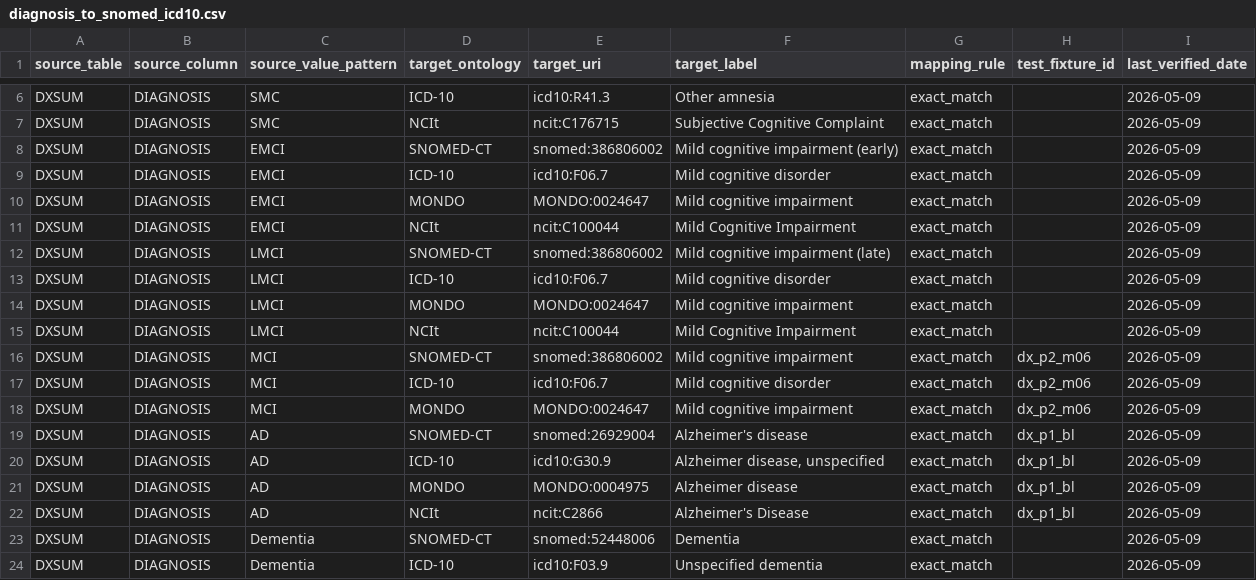
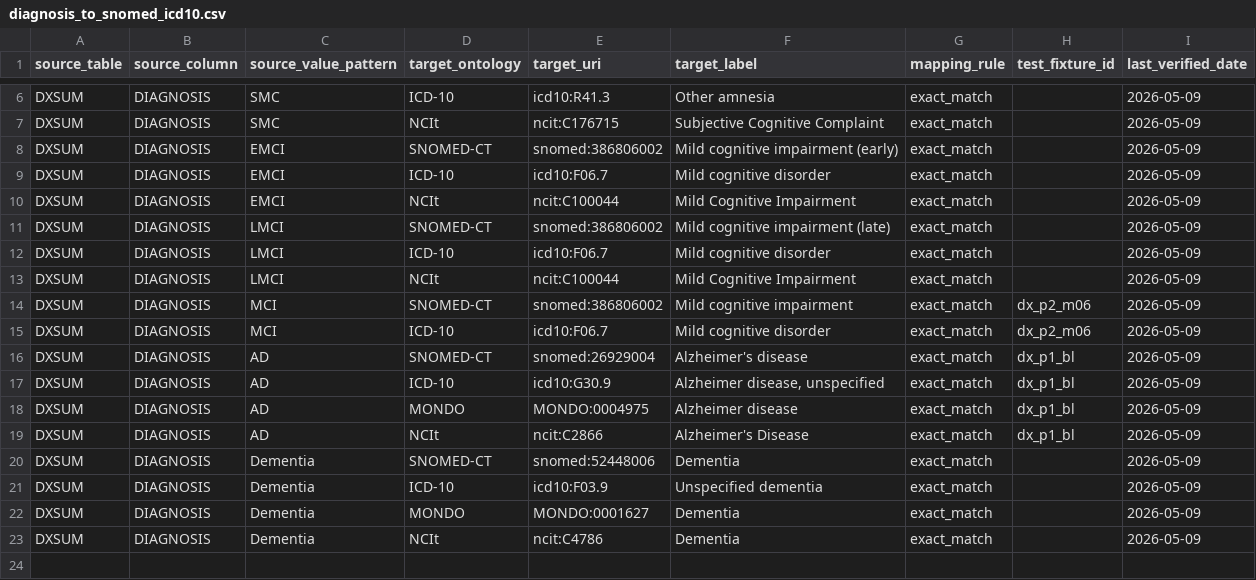
Before and after one commit to theFellandes/ADNIKnowledgeGraph, a CSV file: ontology/mappings/diagnosis_to_snomed_icd10.csv, drawn as a sheet; only a part is shown, gaps mark what is left out; the shorter side is filled out with more unchanged rows; the diff names each change by its address in the sheet, - before the commit and + after, or states it on an @@ line.

```diff
--- a/ontology/mappings/diagnosis_to_snomed_icd10.csv
+++ b/ontology/mappings/diagnosis_to_snomed_icd10.csv
-row 10: DXSUM | DIAGNOSIS | EMCI | MONDO | MONDO:0024647 | Mild cognitive impairment | exact_match |  | 2026-05-09
-row 14: DXSUM | DIAGNOSIS | LMCI | MONDO | MONDO:0024647 | Mild cognitive impairment | exact_match |  | 2026-05-09
-row 18: DXSUM | DIAGNOSIS | MCI | MONDO | MONDO:0024647 | Mild cognitive impairment | exact_match | dx_p2_m06 | 2026-05-09
```
Also changed, not shown: ontology/mappings/brain_region_to_uberon.csv, ontology/mappings/diagnosis_to_mondo.csv, 24 other files.
